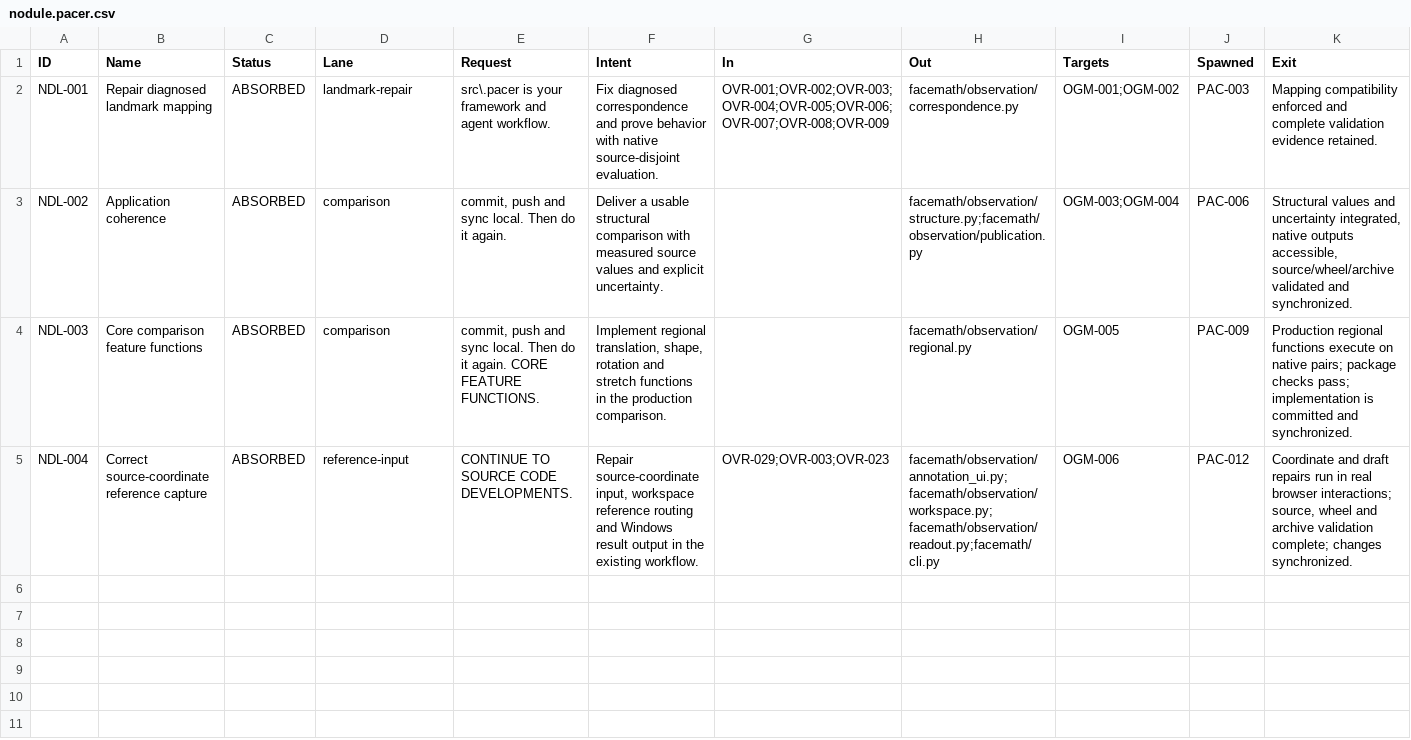
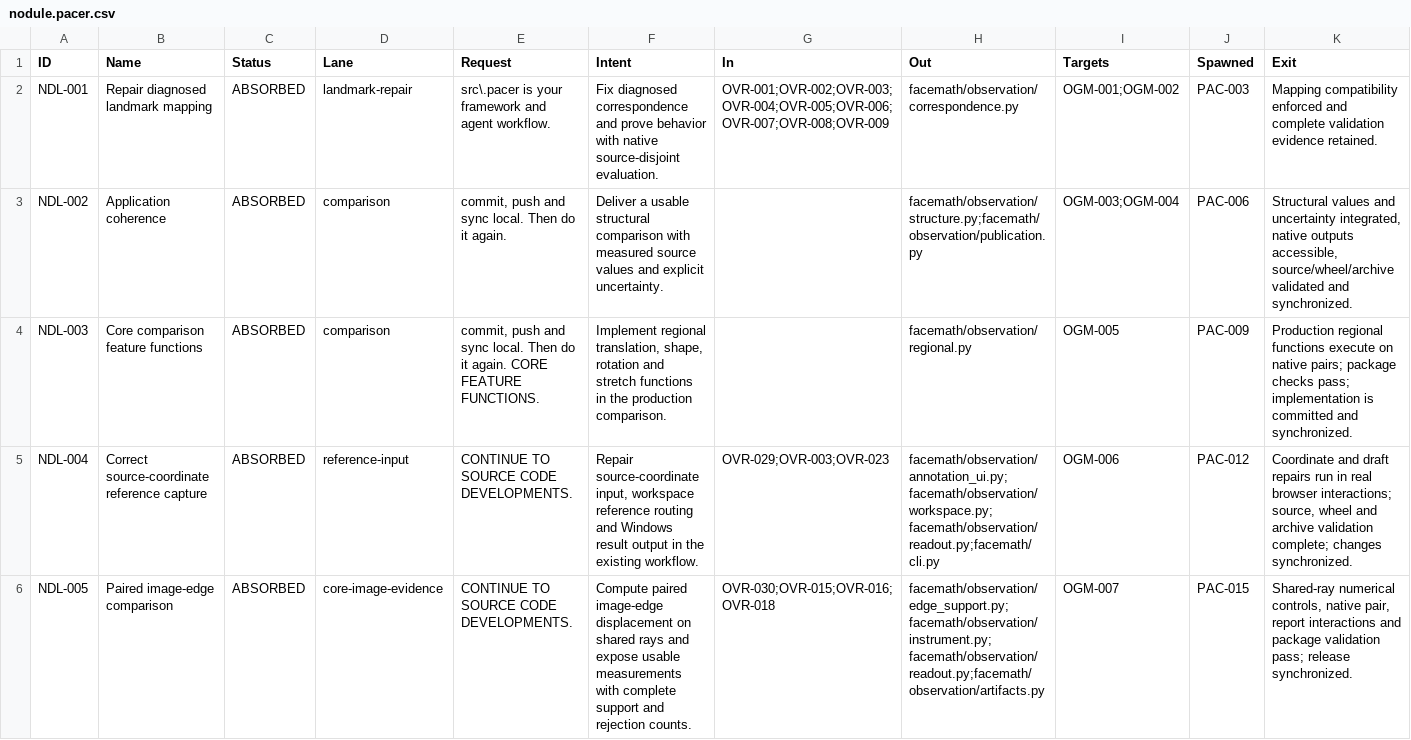
Before and after one commit to deadcoast/facemath, a CSV file: src/.pacer/archive/nodule.pacer.csv, drawn as a sheet; only a part is shown; rows hold the shown columns only; the diff names each change by its address in the sheet, - before the commit and + after, or states it on an @@ line.

```diff
--- a/src/.pacer/archive/nodule.pacer.csv
+++ b/src/.pacer/archive/nodule.pacer.csv
+row 6: NDL-005 | Paired image-edge comparison | ABSORBED | core-image-evidence | CONTINUE TO SOURCE CODE DEVELOPMENTS. | Compute paired image-edge displacement on shared rays and expose usable measurements with complete support and rejection counts. | OVR-030;OVR-015;OVR-016;OVR-018 | facemath/observation/edge_support.py;facemath/observation/instrument.py;facemath/observation/readout.py;facemath/observation/artifacts.py | OGM-007 | PAC-015 | Shared-ray numerical controls, native pair, report interactions and package validation pass; release synchronized.
```
Also changed, not shown: src/.pacer/archive/todo.pacer.csv, src/.pacer/decision.pacer.csv, 3 other files.
